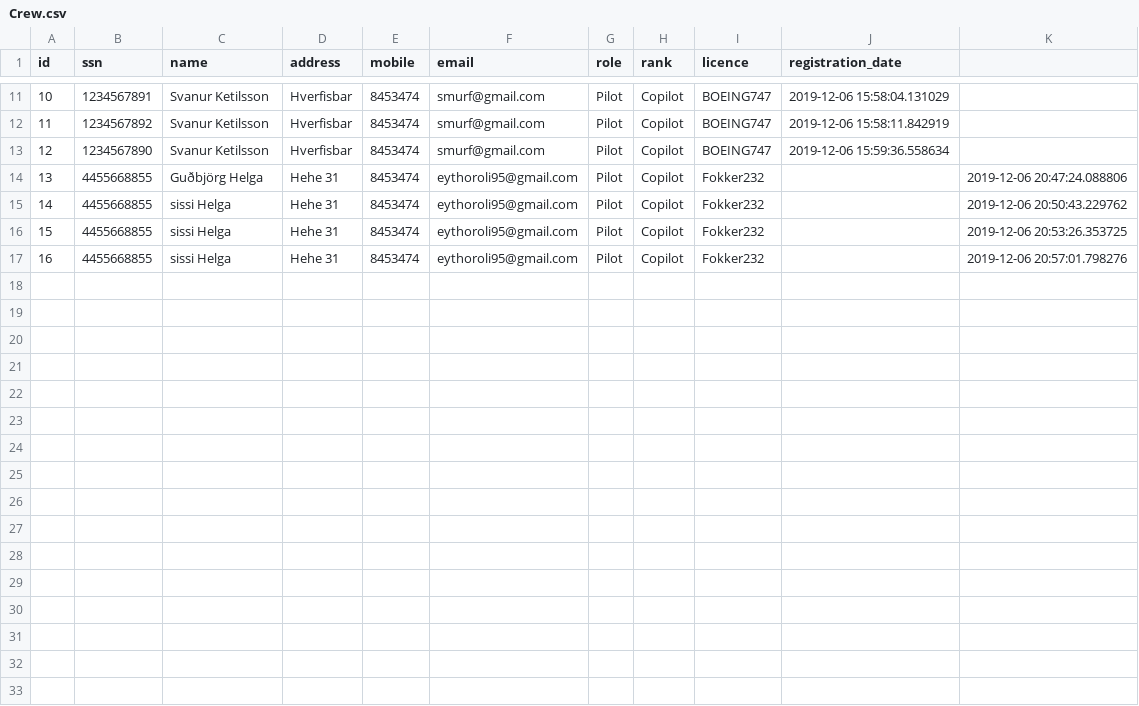
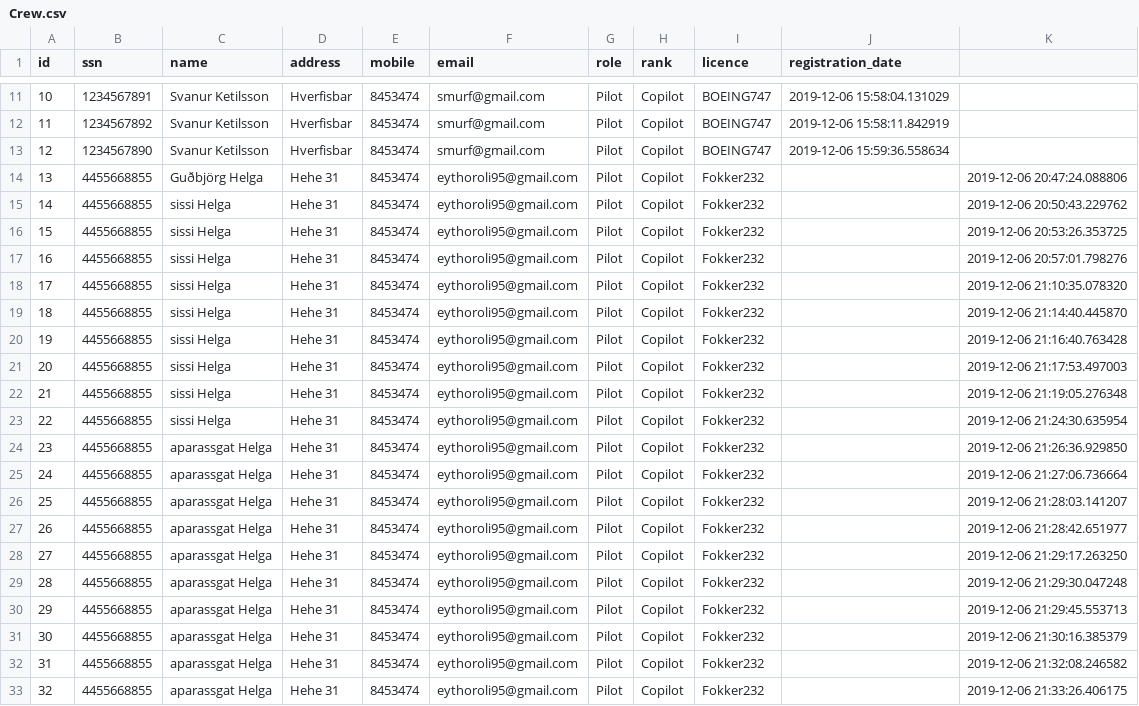
Before and after one commit to heidars19/3ja-vikna-verkefni, a CSV file: program_code/Data/Crew.csv, drawn as a sheet; only a part is shown, gaps mark what is left out; the diff names each change by its address in the sheet, - before the commit and + after, or states it on an @@ line.

```diff
--- a/program_code/Data/Crew.csv
+++ b/program_code/Data/Crew.csv
+row 18: 17 | 4455668855 | sissi Helga | Hehe 31 | 8453474 | eythoroli95@gmail.com | Pilot | Copilot | Fokker232 |  | 2019-12-06 21:10:35.078320
+row 19: 18 | 4455668855 | sissi Helga | Hehe 31 | 8453474 | eythoroli95@gmail.com | Pilot | Copilot | Fokker232 |  | 2019-12-06 21:14:40.445870
+row 20: 19 | 4455668855 | sissi Helga | Hehe 31 | 8453474 | eythoroli95@gmail.com | Pilot | Copilot | Fokker232 |  | 2019-12-06 21:16:40.763428
+row 21: 20 | 4455668855 | sissi Helga | Hehe 31 | 8453474 | eythoroli95@gmail.com | Pilot | Copilot | Fokker232 |  | 2019-12-06 21:17:53.497003
+row 22: 21 | 4455668855 | sissi Helga | Hehe 31 | 8453474 | eythoroli95@gmail.com | Pilot | Copilot | Fokker232 |  | 2019-12-06 21:19:05.276348
+row 23: 22 | 4455668855 | sissi Helga | Hehe 31 | 8453474 | eythoroli95@gmail.com | Pilot | Copilot | Fokker232 |  | 2019-12-06 21:24:30.635954
+row 24: 23 | 4455668855 | aparassgat Helga | Hehe 31 | 8453474 | eythoroli95@gmail.com | Pilot | Copilot | Fokker232 |  | 2019-12-06 21:26:36.929850
+row 25: 24 | 4455668855 | aparassgat Helga | Hehe 31 | 8453474 | eythoroli95@gmail.com | Pilot | Copilot | Fokker232 |  | 2019-12-06 21:27:06.736664
+row 26: 25 | 4455668855 | aparassgat Helga | Hehe 31 | 8453474 | eythoroli95@gmail.com | Pilot | Copilot | Fokker232 |  | 2019-12-06 21:28:03.141207
+row 27: 26 | 4455668855 | aparassgat Helga | Hehe 31 | 8453474 | eythoroli95@gmail.com | Pilot | Copilot | Fokker232 |  | 2019-12-06 21:28:42.651977
+row 28: 27 | 4455668855 | aparassgat Helga | Hehe 31 | 8453474 | eythoroli95@gmail.com | Pilot | Copilot | Fokker232 |  | 2019-12-06 21:29:17.263250
+row 29: 28 | 4455668855 | aparassgat Helga | Hehe 31 | 8453474 | eythoroli95@gmail.com | Pilot | Copilot | Fokker232 |  | 2019-12-06 21:29:30.047248
+row 30: 29 | 4455668855 | aparassgat Helga | Hehe 31 | 8453474 | eythoroli95@gmail.com | Pilot | Copilot | Fokker232 |  | 2019-12-06 21:29:45.553713
+row 31: 30 | 4455668855 | aparassgat Helga | Hehe 31 | 8453474 | eythoroli95@gmail.com | Pilot | Copilot | Fokker232 |  | 2019-12-06 21:30:16.385379
+row 32: 31 | 4455668855 | aparassgat Helga | Hehe 31 | 8453474 | eythoroli95@gmail.com | Pilot | Copilot | Fokker232 |  | 2019-12-06 21:32:08.246582
+row 33: 32 | 4455668855 | aparassgat Helga | Hehe 31 | 8453474 | eythoroli95@gmail.com | Pilot | Copilot | Fokker232 |  | 2019-12-06 21:33:26.406175
```
Also changed, not shown: program_code/Data/Airplane.csv, 6 other files.
